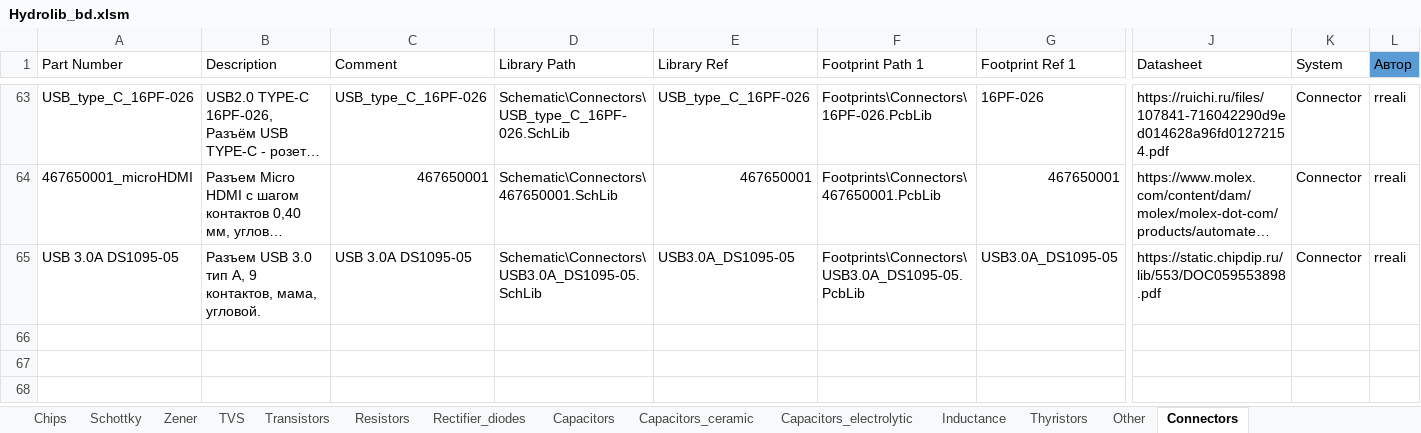
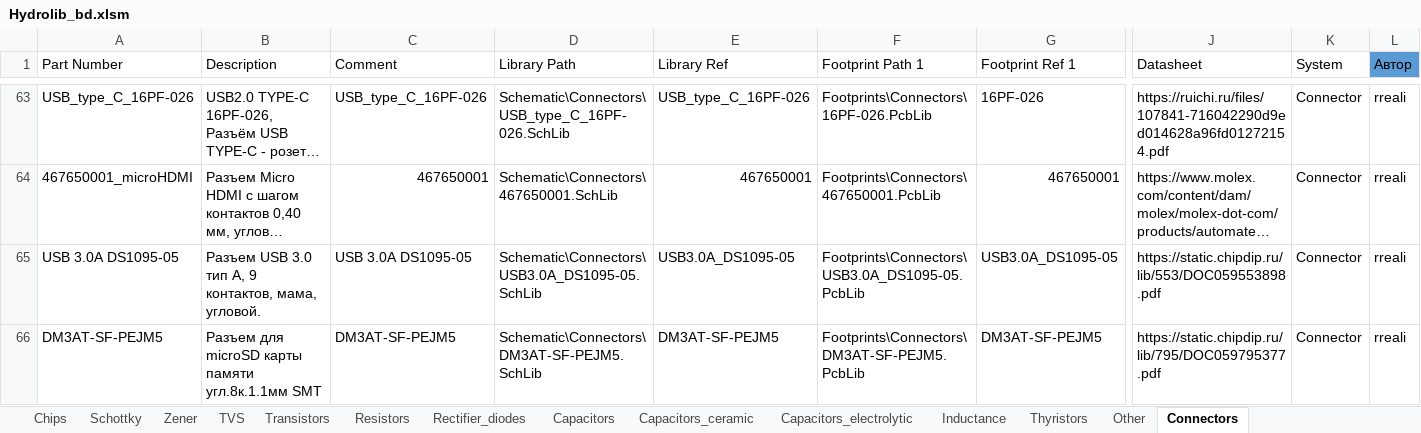
Before and after one commit to hydronautics-team/Hydrolib, an Excel workbook: Database/Hydrolib_bd.xlsm, sheet Connectors, drawn as a sheet; only a part is shown, gaps mark what is left out; long unchanged cells end in …; values as stored, in another font and other column widths than the file's, no borders; table styles not drawn; rows hold the shown columns only; the diff names each change by its address in the sheet, - before the commit and + after, or states it on an @@ line.

```diff
--- a/Database/Hydrolib_bd.xlsm (sheet Connectors)
+++ b/Database/Hydrolib_bd.xlsm (sheet Connectors)
+row 66: DM3AT-SF-PEJM5 | Разъем для microSD карты памяти угл.8к.1.1мм SMT | DM3AT-SF-PEJM5 | Schematic\Connectors\DM3AT-SF-PEJM5.SchLib | DM3AT-SF-PEJM5 | Footprints\Connectors\DM3AT-SF-PEJM5.PcbLib | DM3AT-SF-PEJM5 | https://static.chipdip.ru/lib/795/DOC059795377.pdf | Connector | rreali
```
Also changed, not shown: sheet Inductance, sheet Resistors, sheet Chips, 13 other files.
